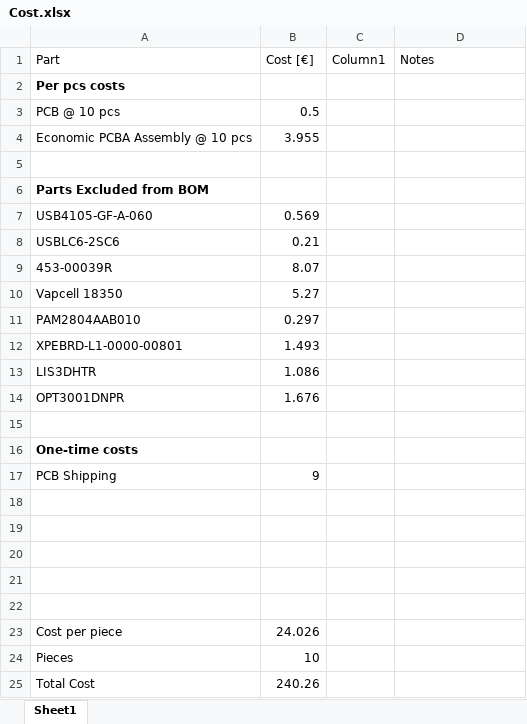
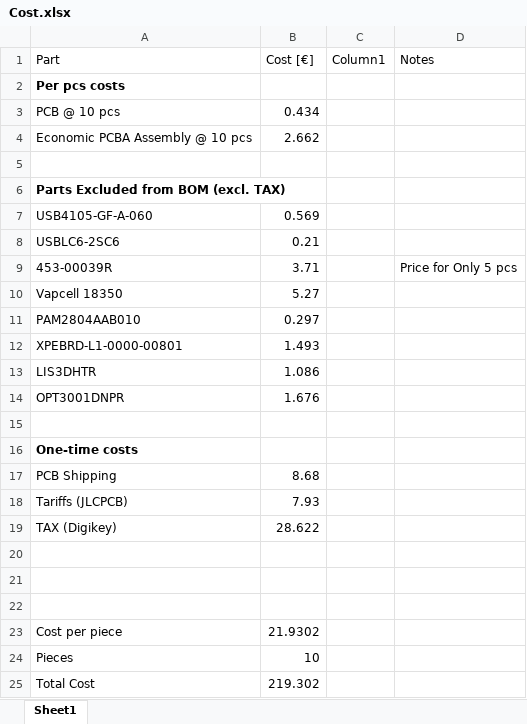
Before and after one commit to dippmatt/bike-light-rear, an Excel workbook: Cost.xlsx, sheet Sheet1, drawn as a sheet; values as stored, in another font and other column widths than the file's, no borders; table styles not drawn; removed rows and columns are numbered as before the commit, all else as after; the diff names each change by its address in the sheet, - before the commit and + after, or states it on an @@ line.

Commit message:
Updated actual cost of oredered parts.

```diff
--- a/Cost.xlsx (sheet Sheet1)
+++ b/Cost.xlsx (sheet Sheet1)
-B3 (Cost [€]): 0.5
+B3 (Cost [€]): 0.434
-B4 (Cost [€]): 3.955
+B4 (Cost [€]): 2.662
-A6 (Part): Parts Excluded from BOM
+A6 (Part): Parts Excluded from BOM (excl. TAX)
-B9 (Cost [€]): 8.07
+B9 (Cost [€]): 3.71
-D9 (Notes): (empty)
+D9 (Notes): Price for Only 5 pcs
-B17 (Cost [€]): 9
+B17 (Cost [€]): 8.68
+row 18: Tariffs (JLCPCB) | 7.93
+row 19: TAX (Digikey) | 28.622
-row 21: (empty)
-row 22: (empty)
-B23 (Cost [€]): 24.026
+B23 (Cost [€]): 21.9302
-B25 (Cost [€]): 240.26
+B25 (Cost [€]): 219.302
```
Also changed, not shown: 1 other file.
